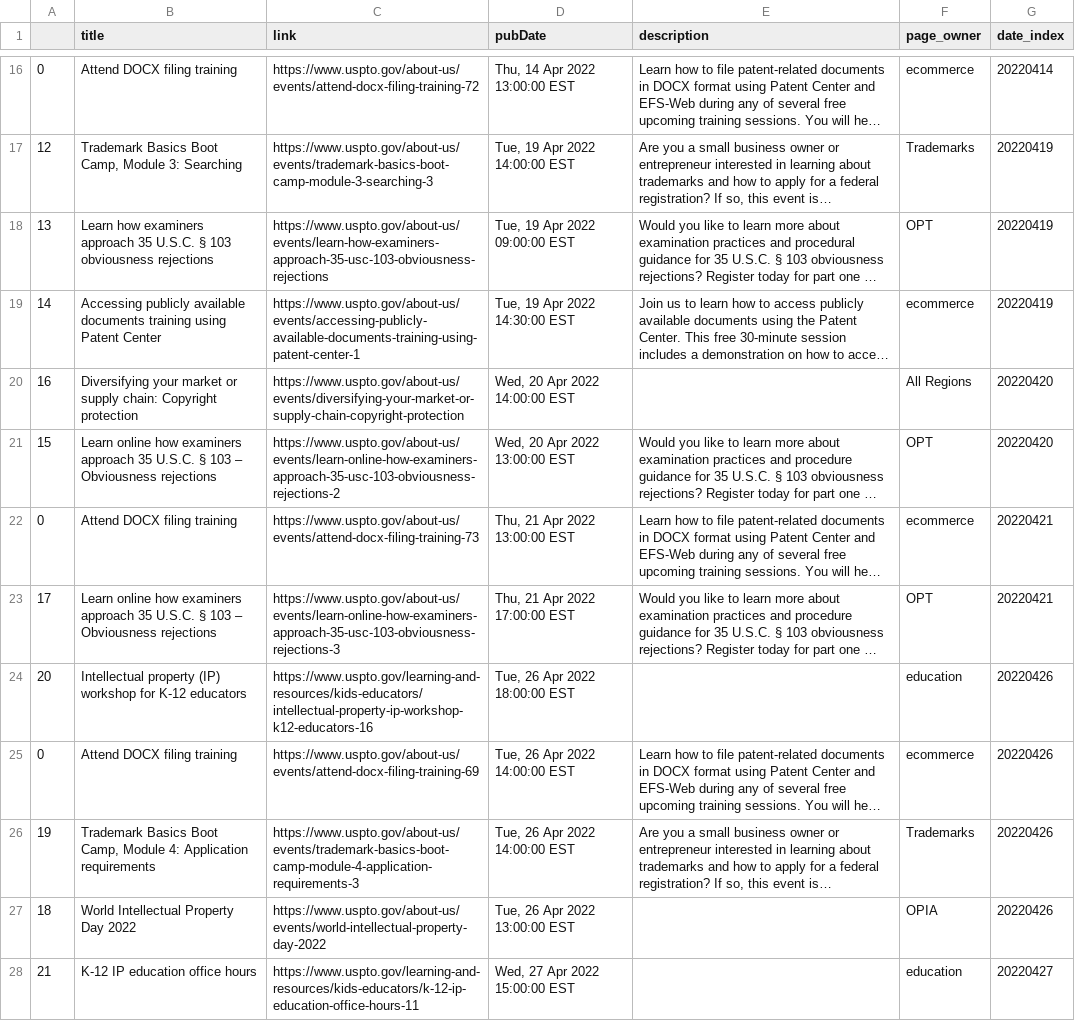
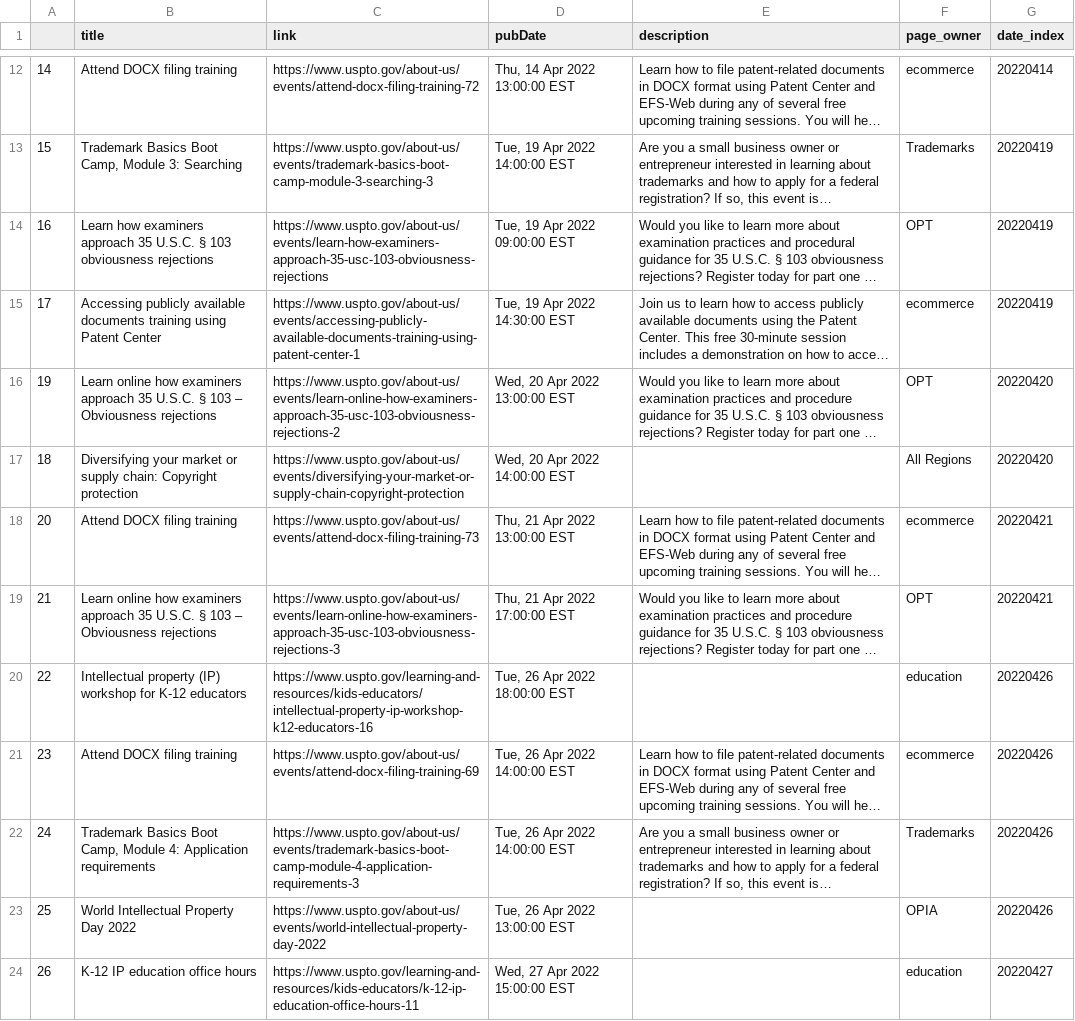
Before and after one commit to kekoziar/ptrc, a CSV file: data/events.csv, drawn as a sheet; only a part is shown, gaps mark what is left out; long unchanged cells end in …; removed rows and columns are numbered as before the commit, all else as after; the diff covers the shown part only; the diff names each change by its address in the sheet, - before the commit and + after, or states it on an @@ line.

```diff
--- a/data/events.csv
+++ b/data/events.csv
-A12: 0
+A12: 14
-A13: 12
+A13: 15
-A14: 13
+A14: 16
-A15: 14
+A15: 17
-row 20: 16 | Diversifying your market or supply chain: Copyright protection | https://www.uspto.gov/about-us/events/diversifying-your-market-or-supply-chain-copyright-protection | Wed, 20 Apr 2022 14:00:00 EST |  | All Regions | 20220420
-A16: 15
+A16: 19
+row 17: 18 | Diversifying your market or supply chain: Copyright protection | https://www.uspto.gov/about-us/events/diversifying-your-market-or-supply-chain-copyright-protection | Wed, 20 Apr 2022 14:00:00 EST |  | All Regions | 20220420
-A18: 0
+A18: 20
-A19: 17
+A19: 21
-A20: 20
+A20: 22
-A21: 0
+A21: 23
-A22: 19
+A22: 24
-A23: 18
+A23: 25
-A24: 21
+A24: 26
```
Also changed, not shown: 2 added rows, 6 removed rows and 47 edited cells elsewhere in this file, 4 other files.
